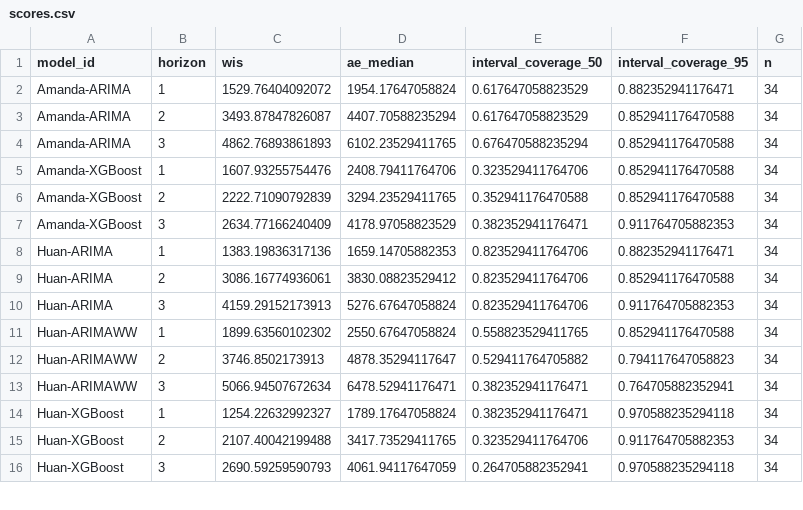
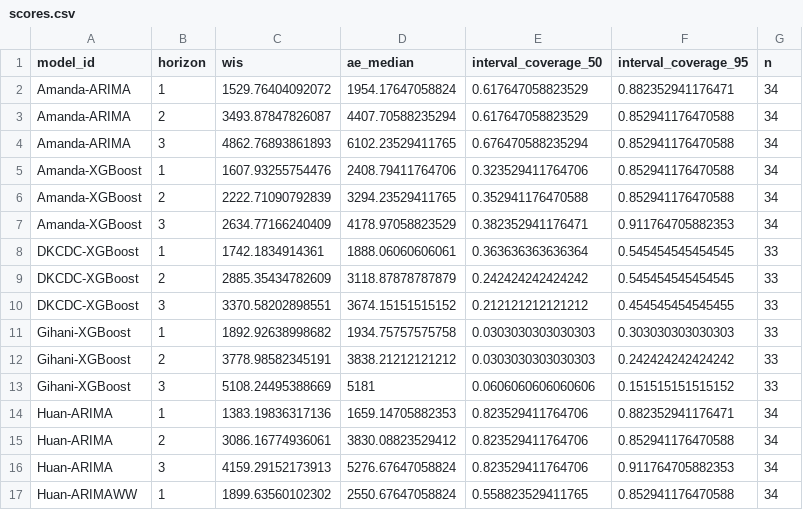
Before and after one commit to bleicham/Human-AI-Teaming-Challenge-Sandbox-Dashboard, a CSV file: scores/wk inc flu hosp/2025-2026 Season/horizon/scores.csv, drawn as a sheet; only a part is shown; the shorter side is filled out with more unchanged rows; the diff names each change by its address in the sheet, - before the commit and + after, or states it on an @@ line.

```diff
--- a/scores/wk inc flu hosp/2025-2026 Season/horizon/scores.csv
+++ b/scores/wk inc flu hosp/2025-2026 Season/horizon/scores.csv
+row 8: DKCDC-XGBoost | 1 | 1742.1834914361 | 1888.06060606061 | 0.363636363636364 | 0.545454545454545 | 33
+row 9: DKCDC-XGBoost | 2 | 2885.35434782609 | 3118.87878787879 | 0.242424242424242 | 0.545454545454545 | 33
+row 10: DKCDC-XGBoost | 3 | 3370.58202898551 | 3674.15151515152 | 0.212121212121212 | 0.454545454545455 | 33
+row 11: Gihani-XGBoost | 1 | 1892.92638998682 | 1934.75757575758 | 0.0303030303030303 | 0.303030303030303 | 33
+row 12: Gihani-XGBoost | 2 | 3778.98582345191 | 3838.21212121212 | 0.0303030303030303 | 0.242424242424242 | 33
+row 13: Gihani-XGBoost | 3 | 5108.24495388669 | 5181 | 0.0606060606060606 | 0.151515151515152 | 33
```
Also changed, not shown: scores/wk inc flu hosp/2025-2026 Season/location/scores.csv, scores/wk inc flu hosp/2025-2026 Season/reference_date/scores.csv, 2 other files.
